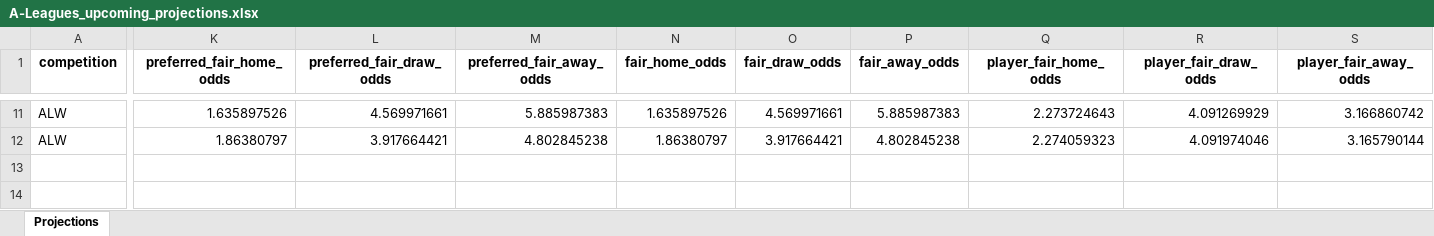
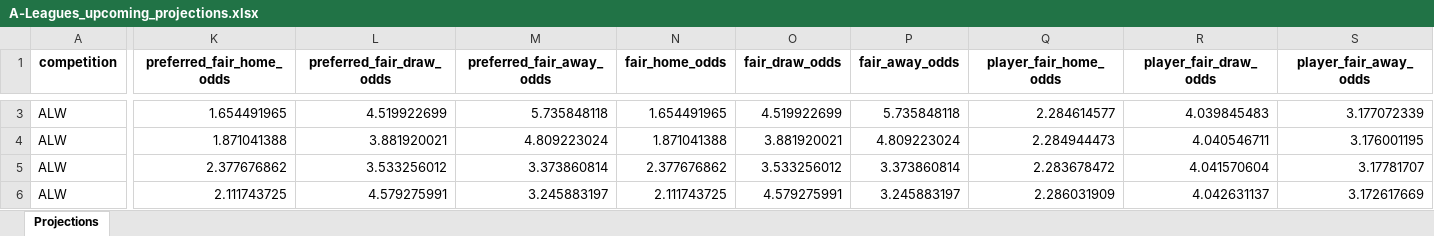
Before and after one commit to cgrocott89/ModelOutput, an Excel workbook: files/A-Leagues_upcoming_projections.xlsx, sheet Projections, drawn as a sheet; only a part is shown, gaps mark what is left out; values as stored, in another font and other column widths than the file's, no borders; addresses are those after the commit; rows hold the shown columns only; the diff covers the shown part only; the diff names each change by its address in the sheet, - before the commit and + after, or states it on an @@ line.

```diff
--- a/files/A-Leagues_upcoming_projections.xlsx (sheet Projections)
+++ b/files/A-Leagues_upcoming_projections.xlsx (sheet Projections)
-K3 (preferred_fair_home_odds): 1.635897526
+K3 (preferred_fair_home_odds): 1.654491965
-L3 (preferred_fair_draw_odds): 4.569971661
+L3 (preferred_fair_draw_odds): 4.519922699
-M3 (preferred_fair_away_odds): 5.885987383
+M3 (preferred_fair_away_odds): 5.735848118
-N3 (fair_home_odds): 1.635897526
+N3 (fair_home_odds): 1.654491965
-O3 (fair_draw_odds): 4.569971661
+O3 (fair_draw_odds): 4.519922699
-P3 (fair_away_odds): 5.885987383
+P3 (fair_away_odds): 5.735848118
-Q3 (player_fair_home_odds): 2.273724643
+Q3 (player_fair_home_odds): 2.284614577
-R3 (player_fair_draw_odds): 4.091269929
+R3 (player_fair_draw_odds): 4.039845483
-S3 (player_fair_away_odds): 3.166860742
+S3 (player_fair_away_odds): 3.177072339
-K4 (preferred_fair_home_odds): 1.86380797
+K4 (preferred_fair_home_odds): 1.871041388
-L4 (preferred_fair_draw_odds): 3.917664421
+L4 (preferred_fair_draw_odds): 3.881920021
-M4 (preferred_fair_away_odds): 4.802845238
+M4 (preferred_fair_away_odds): 4.809223024
-N4 (fair_home_odds): 1.86380797
+N4 (fair_home_odds): 1.871041388
-O4 (fair_draw_odds): 3.917664421
+O4 (fair_draw_odds): 3.881920021
-P4 (fair_away_odds): 4.802845238
+P4 (fair_away_odds): 4.809223024
-Q4 (player_fair_home_odds): 2.274059323
+Q4 (player_fair_home_odds): 2.284944473
-R4 (player_fair_draw_odds): 4.091974046
+R4 (player_fair_draw_odds): 4.040546711
-S4 (player_fair_away_odds): 3.165790144
+S4 (player_fair_away_odds): 3.176001195
+row 5: ALW | 2.377676862 | 3.533256012 | 3.373860814 | 2.377676862 | 3.533256012 | 3.373860814 | 2.283678472 | 4.041570604 | 3.17781707
+row 6: ALW | 2.111743725 | 4.579275991 | 3.245883197 | 2.111743725 | 4.579275991 | 3.245883197 | 2.286031909 | 4.042631137 | 3.172617669
```
Also changed, not shown: 8 removed rows and 99 edited cells elsewhere in this sheet, files/AFLW_upcoming_projections.xlsx, files/Straight_Greyhound_upcoming_rated_prices.xlsx, 2 other files.
